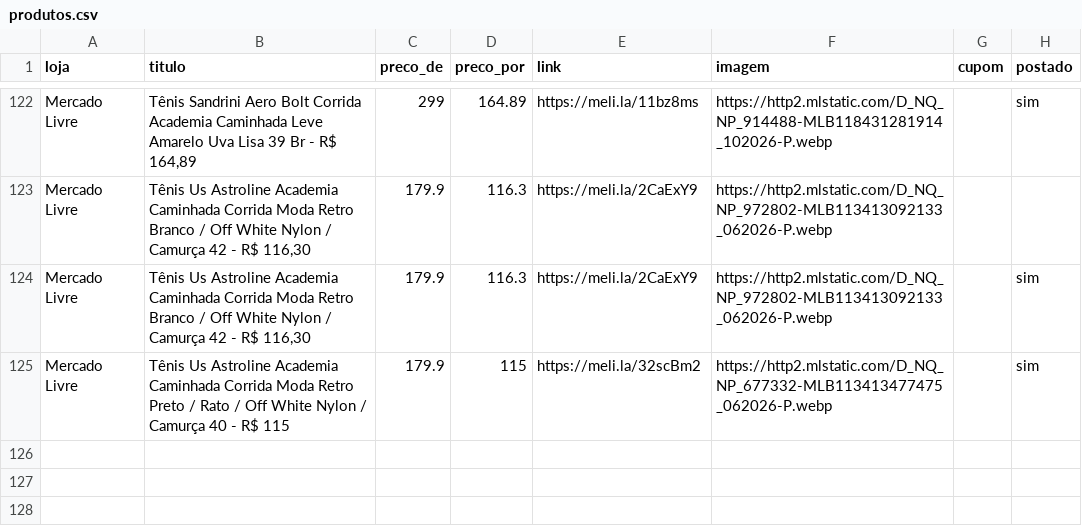
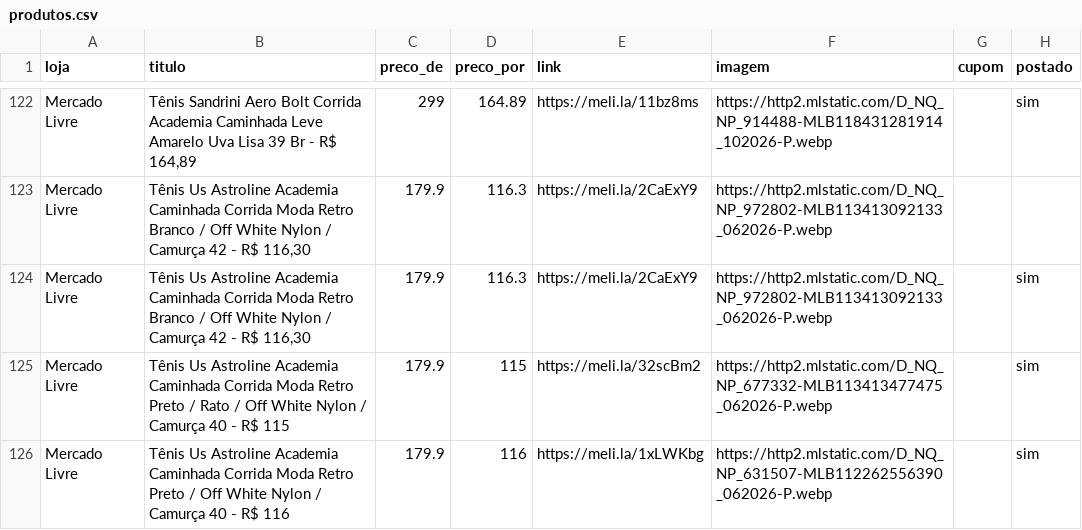
Before and after one commit to sidneifs/promo, a CSV file: produtos.csv, drawn as a sheet; only a part is shown, gaps mark what is left out.

Commit message:
atualiza produtos 2026-11-06 17:25

```diff
--- a/produtos.csv
+++ b/produtos.csv
@@ -125 +125,2 @@ Mercado Livre,"Tênis Us Astroline Academia Caminhada Corrida Moda Retro Branco
 Mercado Livre,Tênis Us Astroline Academia Caminhada Corrida Moda Retro Preto / Rato / Off White Nylon / Camurça 40 - R$ 115,179.9,115,https://meli.la/32scBm2,https://http2.mlstatic.com/D_NQ_NP_677332-MLB113413477475_062026-P.webp,,sim
+Mercado Livre,Tênis Us Astroline Academia Caminhada Corrida Moda Retro Preto / Off White Nylon / Camurça 40 - R$ 116,179.9,116,https://meli.la/1xLWKbg,https://http2.mlstatic.com/D_NQ_NP_631507-MLB112262556390_062026-P.webp,,sim
```
